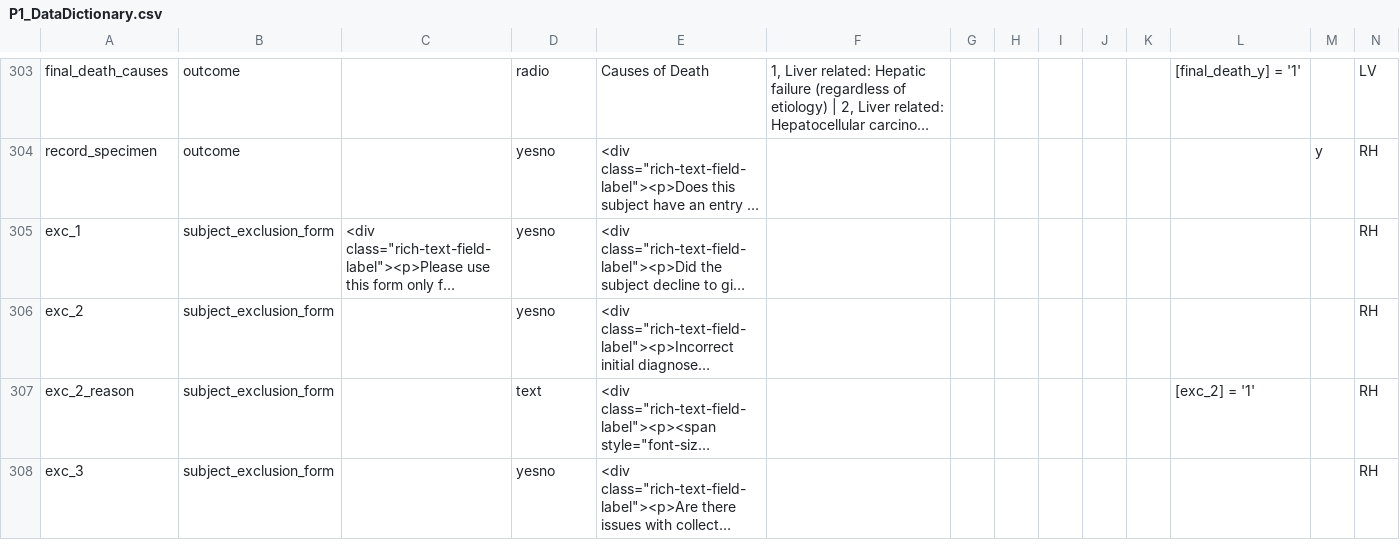
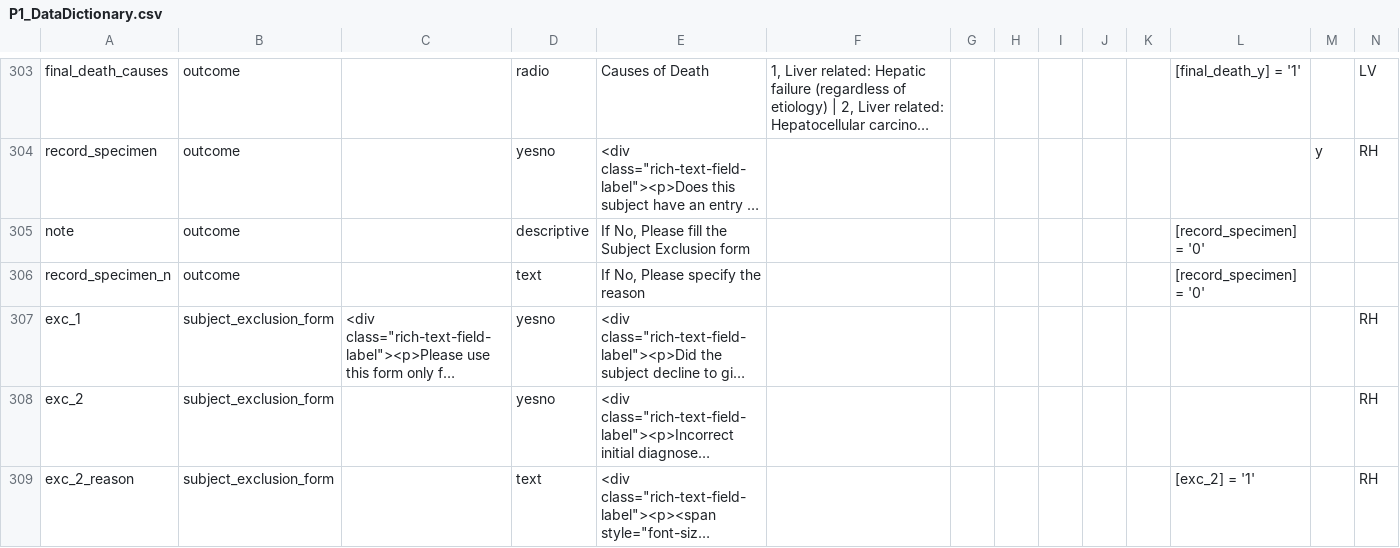
Before and after one commit to firaswehbe/U54NigeriaCode, a CSV file: config/P1_DataDictionary.csv, drawn as a sheet; only a part is shown, gaps mark what is left out; the shorter side is filled out with more unchanged rows; long unchanged cells end in …; rows hold the shown columns only; the diff names each change by its address in the sheet, - before the commit and + after, or states it on an @@ line.

```diff
--- a/config/P1_DataDictionary.csv
+++ b/config/P1_DataDictionary.csv
+row 305: note | outcome |  | descriptive | If No, Please fill the Subject Exclusion form |  |  |  |  |  |  | [record_specimen] = '0'
+row 306: record_specimen_n | outcome |  | text | If No, Please specify the reason |  |  |  |  |  |  | [record_specimen] = '0'
```
Also changed, not shown: config/P1_Specimen_DataDictionary.csv, config/P2_DataDictionary.csv, 1 other file.
